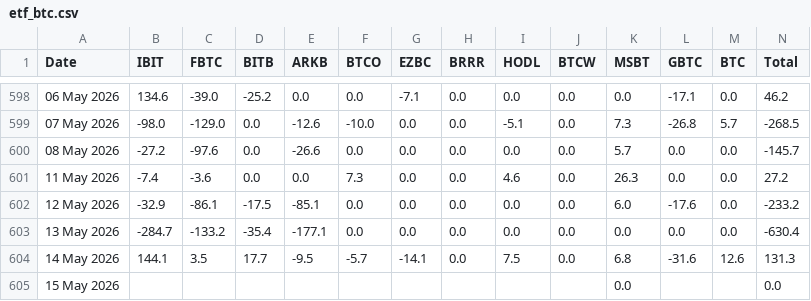
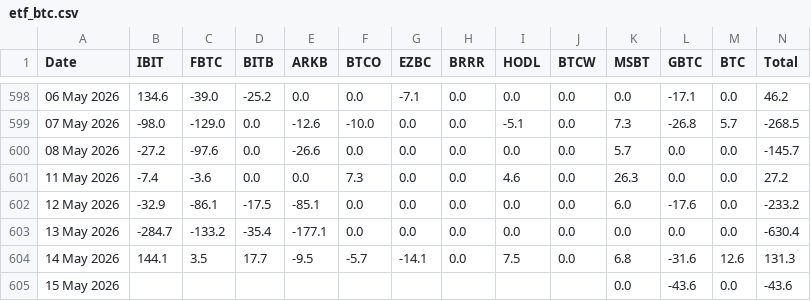
Before and after one commit to haturatu/crypto-etf-flow, a CSV file: etf_btc.csv, drawn as a sheet; only a part is shown, gaps mark what is left out.

```diff
--- a/etf_btc.csv
+++ b/etf_btc.csv
@@ -604,2 +604,2 @@ Date,IBIT,FBTC,BITB,ARKB,BTCO,EZBC,BRRR,HODL,BTCW,MSBT,GBTC,BTC,Total
 14 May 2026,144.1,3.5,17.7,-9.5,-5.7,-14.1,0.0,7.5,0.0,6.8,-31.6,12.6,131.3
-15 May 2026,,,,,,,,,,0.0,,,0.0
+15 May 2026,,,,,,,,,,0.0,-43.6,0.0,-43.6
```
Also changed, not shown: etf_eth.csv, etf_sol.csv.
